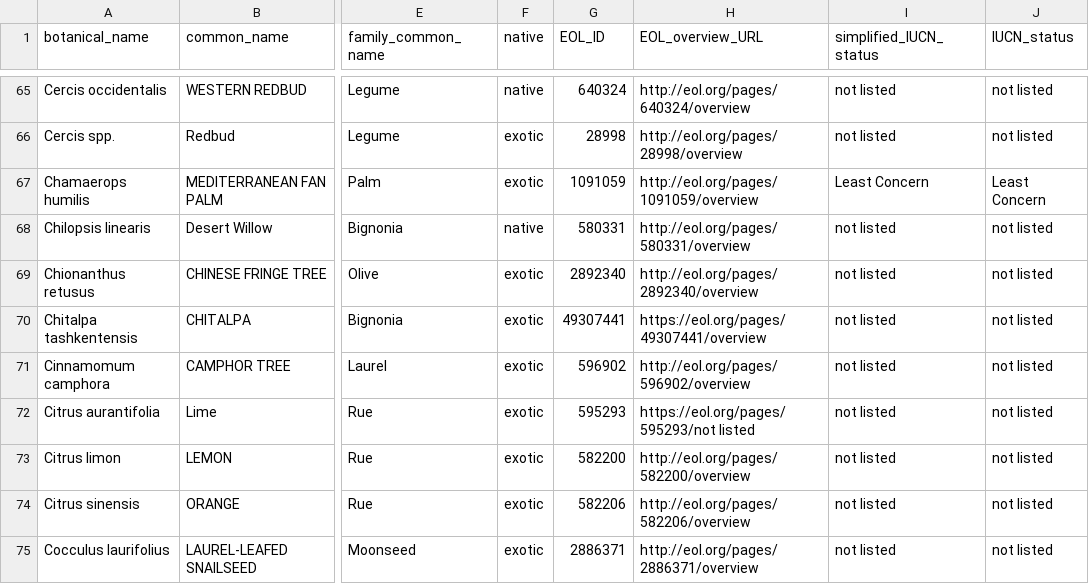
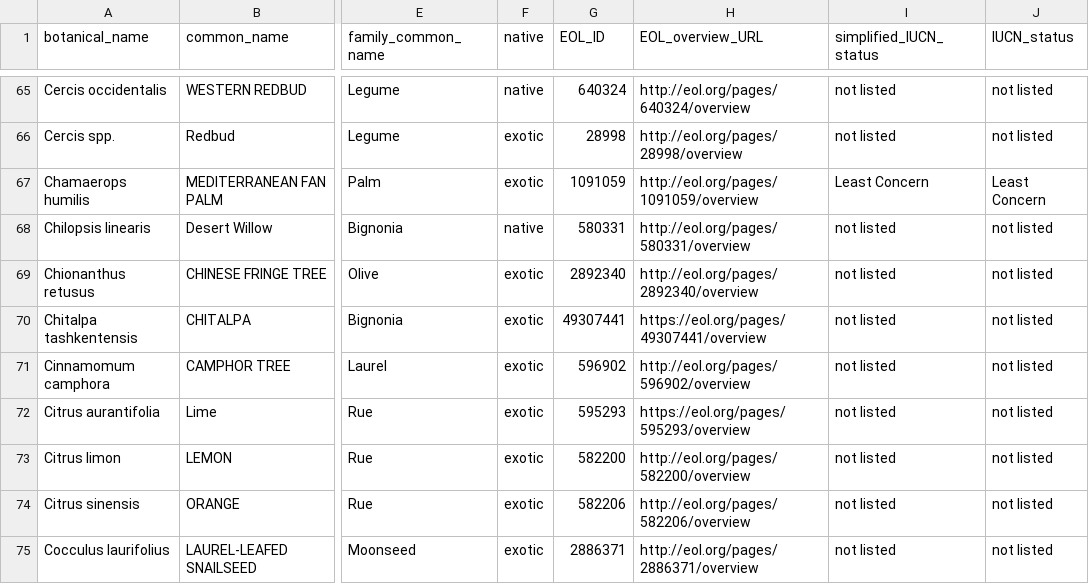
Before and after one commit to Public-Tree-Map/public-tree-map-data-pipeline, a CSV file: data/species_attributes.csv, drawn as a sheet; only a part is shown, gaps mark what is left out; the diff names each change by its address in the sheet, - before the commit and + after, or states it on an @@ line.

Commit message:
fix citrus aurantifolia EOL url

```diff
--- a/data/species_attributes.csv
+++ b/data/species_attributes.csv
-H72 (EOL_overview_URL): https://eol.org/pages/595293/not listed
+H72 (EOL_overview_URL): https://eol.org/pages/595293/overview
```
